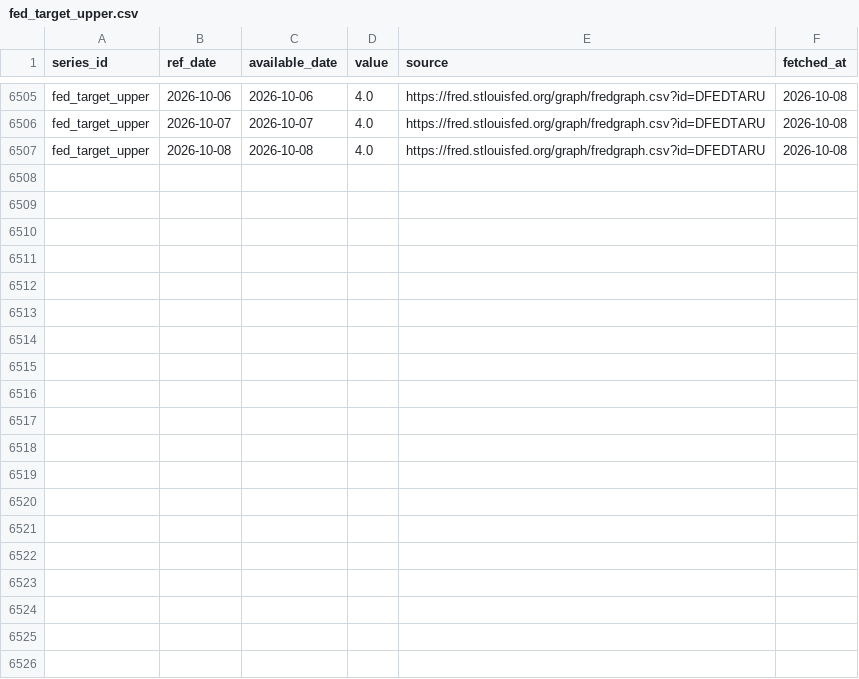
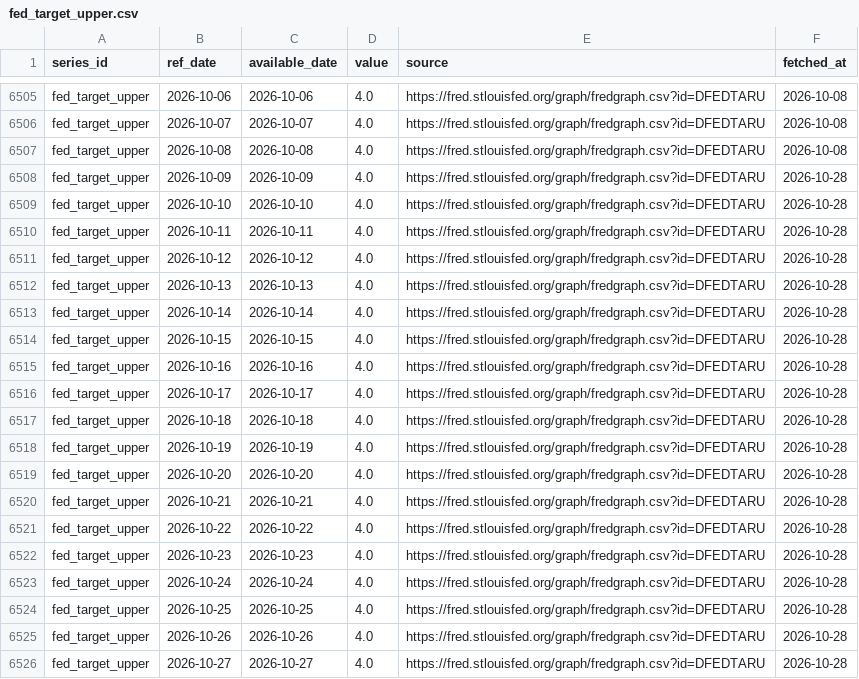
Before and after one commit to Shawhir/Commodities, a CSV file: data/store/fed_target_upper.csv, drawn as a sheet; only a part is shown, gaps mark what is left out; the diff names each change by its address in the sheet, - before the commit and + after, or states it on an @@ line.

Commit message:
data: daily run 2026-10-28

```diff
--- a/data/store/fed_target_upper.csv
+++ b/data/store/fed_target_upper.csv
+row 6508: fed_target_upper | 2026-10-09 | 2026-10-09 | 4.0 | https://fred.stlouisfed.org/graph/fredgraph.csv?id=DFEDTARU | 2026-10-28
+row 6509: fed_target_upper | 2026-10-10 | 2026-10-10 | 4.0 | https://fred.stlouisfed.org/graph/fredgraph.csv?id=DFEDTARU | 2026-10-28
+row 6510: fed_target_upper | 2026-10-11 | 2026-10-11 | 4.0 | https://fred.stlouisfed.org/graph/fredgraph.csv?id=DFEDTARU | 2026-10-28
+row 6511: fed_target_upper | 2026-10-12 | 2026-10-12 | 4.0 | https://fred.stlouisfed.org/graph/fredgraph.csv?id=DFEDTARU | 2026-10-28
+row 6512: fed_target_upper | 2026-10-13 | 2026-10-13 | 4.0 | https://fred.stlouisfed.org/graph/fredgraph.csv?id=DFEDTARU | 2026-10-28
+row 6513: fed_target_upper | 2026-10-14 | 2026-10-14 | 4.0 | https://fred.stlouisfed.org/graph/fredgraph.csv?id=DFEDTARU | 2026-10-28
+row 6514: fed_target_upper | 2026-10-15 | 2026-10-15 | 4.0 | https://fred.stlouisfed.org/graph/fredgraph.csv?id=DFEDTARU | 2026-10-28
+row 6515: fed_target_upper | 2026-10-16 | 2026-10-16 | 4.0 | https://fred.stlouisfed.org/graph/fredgraph.csv?id=DFEDTARU | 2026-10-28
+row 6516: fed_target_upper | 2026-10-17 | 2026-10-17 | 4.0 | https://fred.stlouisfed.org/graph/fredgraph.csv?id=DFEDTARU | 2026-10-28
+row 6517: fed_target_upper | 2026-10-18 | 2026-10-18 | 4.0 | https://fred.stlouisfed.org/graph/fredgraph.csv?id=DFEDTARU | 2026-10-28
+row 6518: fed_target_upper | 2026-10-19 | 2026-10-19 | 4.0 | https://fred.stlouisfed.org/graph/fredgraph.csv?id=DFEDTARU | 2026-10-28
+row 6519: fed_target_upper | 2026-10-20 | 2026-10-20 | 4.0 | https://fred.stlouisfed.org/graph/fredgraph.csv?id=DFEDTARU | 2026-10-28
+row 6520: fed_target_upper | 2026-10-21 | 2026-10-21 | 4.0 | https://fred.stlouisfed.org/graph/fredgraph.csv?id=DFEDTARU | 2026-10-28
+row 6521: fed_target_upper | 2026-10-22 | 2026-10-22 | 4.0 | https://fred.stlouisfed.org/graph/fredgraph.csv?id=DFEDTARU | 2026-10-28
+row 6522: fed_target_upper | 2026-10-23 | 2026-10-23 | 4.0 | https://fred.stlouisfed.org/graph/fredgraph.csv?id=DFEDTARU | 2026-10-28
+row 6523: fed_target_upper | 2026-10-24 | 2026-10-24 | 4.0 | https://fred.stlouisfed.org/graph/fredgraph.csv?id=DFEDTARU | 2026-10-28
+row 6524: fed_target_upper | 2026-10-25 | 2026-10-25 | 4.0 | https://fred.stlouisfed.org/graph/fredgraph.csv?id=DFEDTARU | 2026-10-28
+row 6525: fed_target_upper | 2026-10-26 | 2026-10-26 | 4.0 | https://fred.stlouisfed.org/graph/fredgraph.csv?id=DFEDTARU | 2026-10-28
+row 6526: fed_target_upper | 2026-10-27 | 2026-10-27 | 4.0 | https://fred.stlouisfed.org/graph/fredgraph.csv?id=DFEDTARU | 2026-10-28
```
Also changed, not shown: data/store/breakeven_10y.csv, data/store/gld_holdings.csv, 25 other files.
